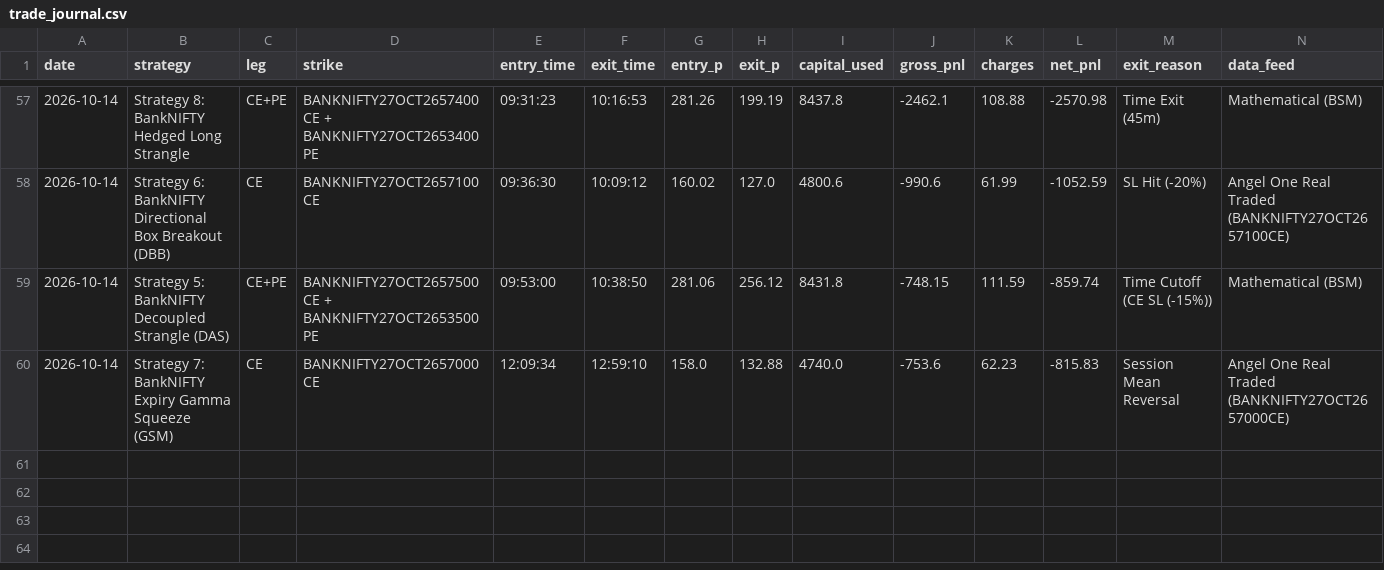
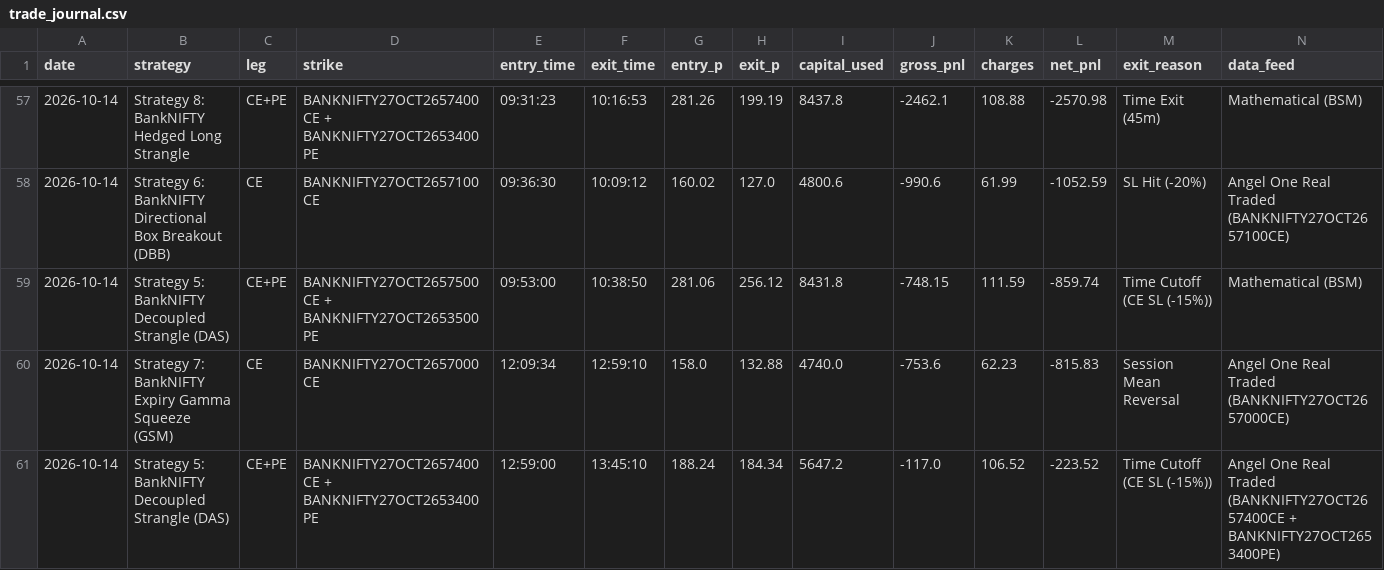
Before and after one commit to don9116969-cmd/NF-OP, a CSV file: data/trade_journal.csv, drawn as a sheet; only a part is shown, gaps mark what is left out.

```diff
--- a/data/trade_journal.csv
+++ b/data/trade_journal.csv
@@ -60 +60,2 @@ date,strategy,leg,strike,entry_time,exit_time,entry_p,exit_p,capital_used,gross_
 2026-10-14,Strategy 7: BankNIFTY Expiry Gamma Squeeze (GSM),CE,BANKNIFTY27OCT2657000CE,12:09:34,12:59:10,158.0,132.88,4740.0,-753.6,62.23,-815.83,Session Mean Reversal,Angel One Real Traded (BANKNIFTY27OCT2657000CE)
+2026-10-14,Strategy 5: BankNIFTY Decoupled Strangle (DAS),CE+PE,BANKNIFTY27OCT2657400CE + BANKNIFTY27OCT2653400PE,12:59:00,13:45:10,188.24,184.34,5647.2,-117.0,106.52,-223.52,Time Cutoff (CE SL (-15%)),Angel One Real Traded (BANKNIFTY27OCT2657400CE + BANKNIFTY27OCT2653400PE)
```
Also changed, not shown: data/banknifty_1min_real.csv, data/nifty_1min_real.csv, 4 other files.
